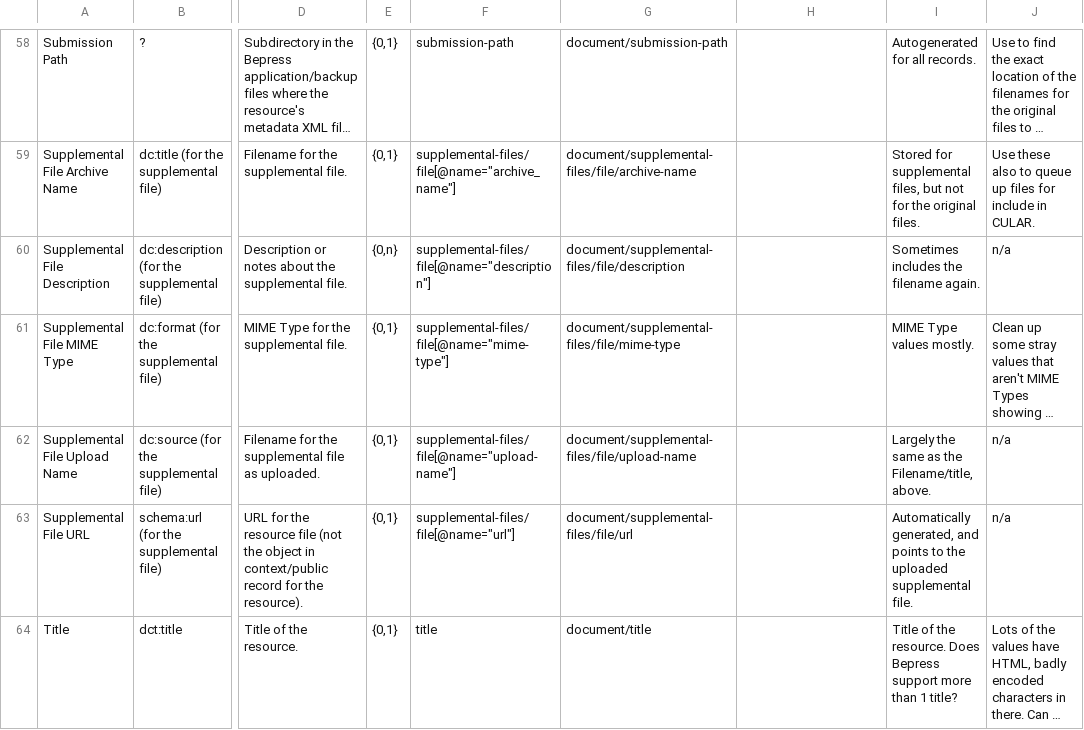
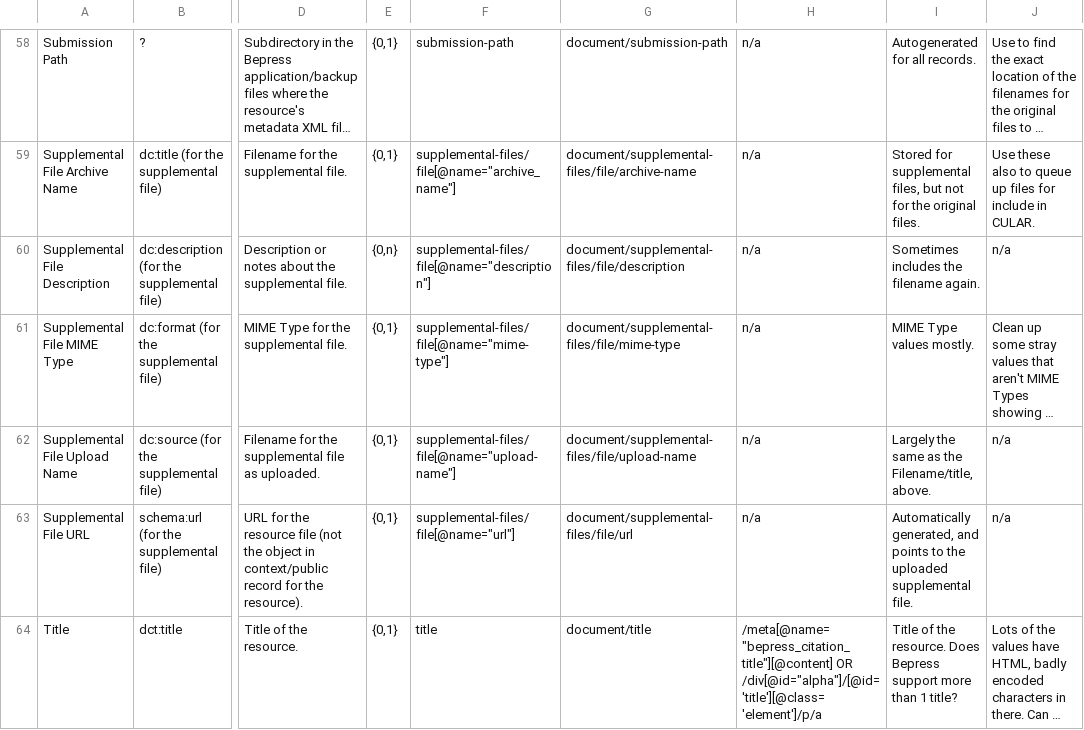
Before and after one commit to cmh2166/ILR-Bepress-Review, a CSV file: ILR_MAP.csv, drawn as a sheet; only a part is shown, gaps mark what is left out; long unchanged cells end in …; the diff covers the shown part only; the diff names each change by its address in the sheet, - before the commit and + after, or states it on an @@ line.

```diff
--- a/ILR_MAP.csv
+++ b/ILR_MAP.csv
-H58:H63: (empty)
+H58:H63: n/a
-H64: (empty)
+H64: /meta[@name="bepress_citation_title"][@content] OR /div[@id="alpha"]/[@id='title'][@class='element']/p/a
```
Also changed, not shown: 3 added rows and 68 edited cells elsewhere in this file, 3 other files.
